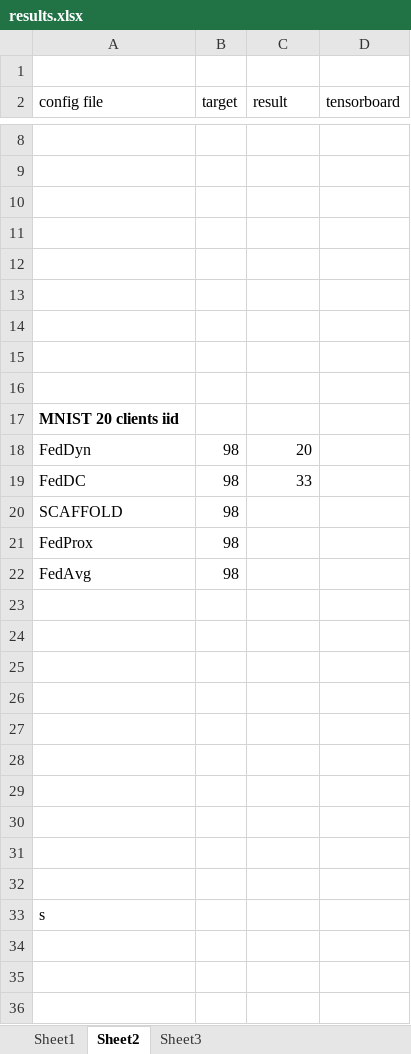
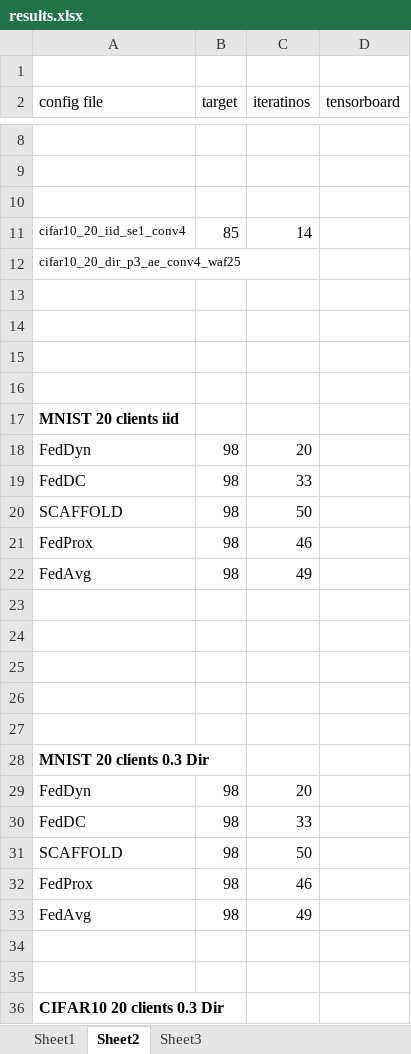
Before and after one commit to mattgorb/iterative_parameter_alignment, an Excel workbook: results.xlsx, sheet Sheet2, drawn as a sheet; only a part is shown, gaps mark what is left out; values as stored, in another font and other column widths than the file's, no borders; removed rows and columns are numbered as before the commit, all else as after; the diff names each change by its address in the sheet, - before the commit and + after, or states it on an @@ line.

Commit message:
config

```diff
--- a/results.xlsx (sheet Sheet2)
+++ b/results.xlsx (sheet Sheet2)
-C2: result
+C2: iteratinos
-row 11: (empty)
+row 11: cifar10_20_iid_se1_conv4 | 85 | 14
-A12 (config file): (empty)
+A12 (config file): cifar10_20_dir_p3_ae_conv4_waf25
-C20 (iteratinos): (empty)
+C20 (iteratinos): 50
-C21 (iteratinos): (empty)
+C21 (iteratinos): 46
-C22 (iteratinos): (empty)
+C22 (iteratinos): 49
+row 28: MNIST 20 clients 0.3 Dir
+row 29: FedDyn | 98 | 20
+row 30: FedDC | 98 | 33
+row 31: SCAFFOLD | 98 | 50
+row 32: FedProx | 98 | 46
+row 33: FedAvg | 98 | 49
-row 30: (empty)
-row 31: (empty)
-row 32: (empty)
-A36 (config file): s
+A36 (config file): CIFAR10 20 clients 0.3 Dir
-A36 bold: off
+A36 bold: on
```
Also changed, not shown: 2 other files.
